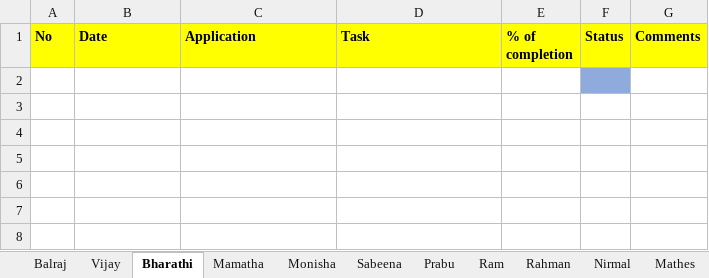
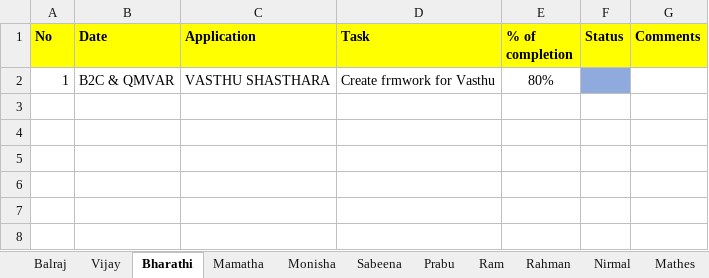
Before and after one commit to tcbalaji/DailyTracker, an Excel workbook: REVER_DailyTracker_20200714.xlsx, sheet Bharathi, drawn as a sheet; only a part is shown; values as stored, in another font and other column widths than the file's, no borders; the diff names each change by its address in the sheet, - before the commit and + after, or states it on an @@ line.

Commit message:
Add files via upload

```diff
--- a/REVER_DailyTracker_20200714.xlsx (sheet Bharathi)
+++ b/REVER_DailyTracker_20200714.xlsx (sheet Bharathi)
-row 2: (empty)
+row 2: 1 | B2C & QMVAR | VASTHU SHASTHARA | Create frmwork for Vasthu | 80%
```
